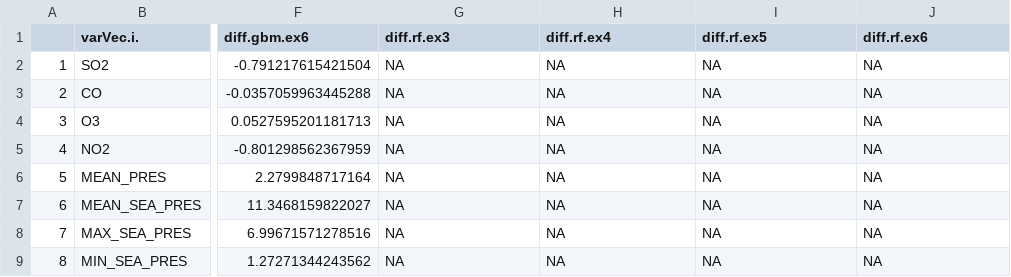
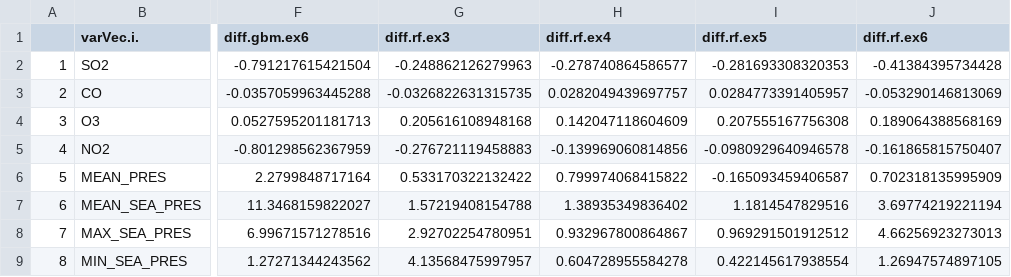
Before and after one commit to keibigdata/montly_PM10_prediction, a CSV file: pm10/_01processing/_02output/_06counterFactual/cf.4/df_diff_dec10.csv, drawn as a sheet; only a part is shown, gaps mark what is left out; the diff covers the shown part only; the diff names each change by its address in the sheet, - before the commit and + after, or states it on an @@ line.

```diff
--- a/pm10/_01processing/_02output/_06counterFactual/cf.4/df_diff_dec10.csv
+++ b/pm10/_01processing/_02output/_06counterFactual/cf.4/df_diff_dec10.csv
-G2 (diff.rf.ex3): NA
+G2 (diff.rf.ex3): -0.248862126279963
-H2 (diff.rf.ex4): NA
+H2 (diff.rf.ex4): -0.278740864586577
-I2 (diff.rf.ex5): NA
+I2 (diff.rf.ex5): -0.281693308320353
-J2 (diff.rf.ex6): NA
+J2 (diff.rf.ex6): -0.41384395734428
-G3 (diff.rf.ex3): NA
+G3 (diff.rf.ex3): -0.0326822631315735
-H3 (diff.rf.ex4): NA
+H3 (diff.rf.ex4): 0.0282049439697757
-I3 (diff.rf.ex5): NA
+I3 (diff.rf.ex5): 0.0284773391405957
-J3 (diff.rf.ex6): NA
+J3 (diff.rf.ex6): -0.053290146813069
-G4 (diff.rf.ex3): NA
+G4 (diff.rf.ex3): 0.205616108948168
-H4 (diff.rf.ex4): NA
+H4 (diff.rf.ex4): 0.142047118604609
-I4 (diff.rf.ex5): NA
+I4 (diff.rf.ex5): 0.207555167756308
-J4 (diff.rf.ex6): NA
+J4 (diff.rf.ex6): 0.189064388568169
-G5 (diff.rf.ex3): NA
+G5 (diff.rf.ex3): -0.276721119458883
-H5 (diff.rf.ex4): NA
+H5 (diff.rf.ex4): -0.139969060814856
-I5 (diff.rf.ex5): NA
+I5 (diff.rf.ex5): -0.0980929640946578
-J5 (diff.rf.ex6): NA
+J5 (diff.rf.ex6): -0.161865815750407
-G6 (diff.rf.ex3): NA
+G6 (diff.rf.ex3): 0.533170322132422
-H6 (diff.rf.ex4): NA
+H6 (diff.rf.ex4): 0.799974068415822
-I6 (diff.rf.ex5): NA
+I6 (diff.rf.ex5): -0.165093459406587
-J6 (diff.rf.ex6): NA
+J6 (diff.rf.ex6): 0.702318135995909
-G7 (diff.rf.ex3): NA
+G7 (diff.rf.ex3): 1.57219408154788
-H7 (diff.rf.ex4): NA
+H7 (diff.rf.ex4): 1.38935349836402
-I7 (diff.rf.ex5): NA
+I7 (diff.rf.ex5): 1.1814547829516
-J7 (diff.rf.ex6): NA
+J7 (diff.rf.ex6): 3.69774219221194
-G8 (diff.rf.ex3): NA
+G8 (diff.rf.ex3): 2.92702254780951
-H8 (diff.rf.ex4): NA
+H8 (diff.rf.ex4): 0.932967800864867
-I8 (diff.rf.ex5): NA
+I8 (diff.rf.ex5): 0.969291501912512
-J8 (diff.rf.ex6): NA
+J8 (diff.rf.ex6): 4.66256923273013
-G9 (diff.rf.ex3): NA
+G9 (diff.rf.ex3): 4.13568475997957
-H9 (diff.rf.ex4): NA
+H9 (diff.rf.ex4): 0.604728955584278
-I9 (diff.rf.ex5): NA
+I9 (diff.rf.ex5): 0.422145617938554
-J9 (diff.rf.ex6): NA
+J9 (diff.rf.ex6): 1.26947574897105
```
Also changed, not shown: 32 edited cells elsewhere in this file, pm10/_01processing/_02output/_06counterFactual/cf.4/df_diff2_dec10.csv, pm10/_01processing/_02output/_06counterFactual/cf.4/df_diff2_inc10.csv, 10 other files.
